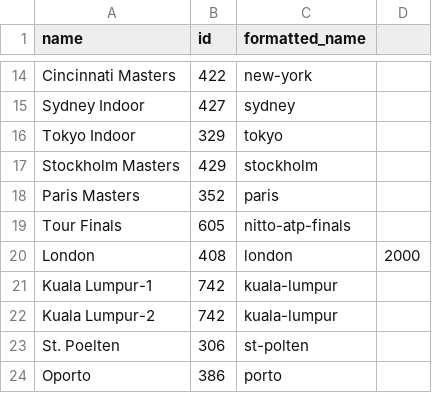
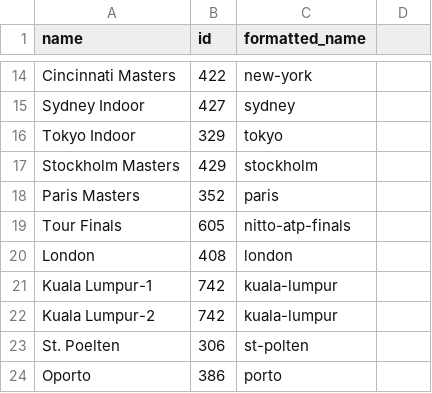
Before and after one commit to davy-datascience/tennis-prediction, a CSV file: datasets/tournament_ids_matching_manual_collect.csv, drawn as a sheet; only a part is shown, gaps mark what is left out.

```diff
--- a/datasets/tournament_ids_matching_manual_collect.csv
+++ b/datasets/tournament_ids_matching_manual_collect.csv
@@ -19,3 +19,3 @@ Paris Masters,352,paris
 Tour Finals,605,nitto-atp-finals
-London,408,london,2000
+London,408,london
 Kuala Lumpur-1,742,kuala-lumpur
```
Also changed, not shown: 7 other files.
